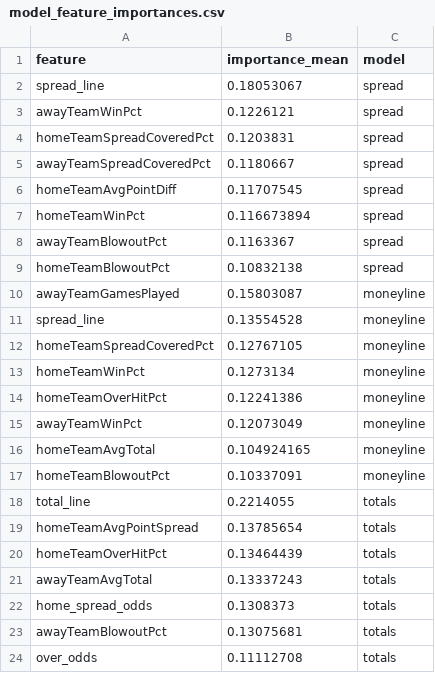
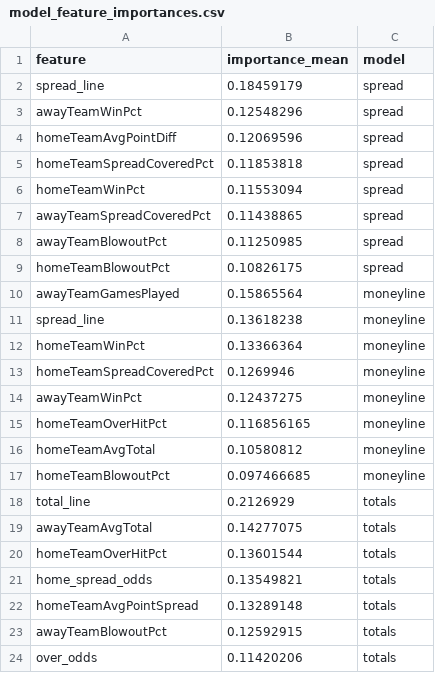
Before and after one commit to bestoddspredictions-web/nfl-predictions, a CSV file: data_files/model_feature_importances.csv, drawn as a sheet.

```diff
--- a/data_files/model_feature_importances.csv
+++ b/data_files/model_feature_importances.csv
@@ -1,24 +1,24 @@
 feature,importance_mean,model
-spread_line,0.18053067,spread
-awayTeamWinPct,0.1226121,spread
-homeTeamSpreadCoveredPct,0.1203831,spread
-awayTeamSpreadCoveredPct,0.1180667,spread
-homeTeamAvgPointDiff,0.11707545,spread
-homeTeamWinPct,0.116673894,spread
-awayTeamBlowoutPct,0.1163367,spread
-homeTeamBlowoutPct,0.10832138,spread
-awayTeamGamesPlayed,0.15803087,moneyline
-spread_line,0.13554528,moneyline
-homeTeamSpreadCoveredPct,0.12767105,moneyline
-homeTeamWinPct,0.1273134,moneyline
-homeTeamOverHitPct,0.12241386,moneyline
-awayTeamWinPct,0.12073049,moneyline
-homeTeamAvgTotal,0.104924165,moneyline
-homeTeamBlowoutPct,0.10337091,moneyline
-total_line,0.2214055,totals
-homeTeamAvgPointSpread,0.13785654,totals
-homeTeamOverHitPct,0.13464439,totals
-awayTeamAvgTotal,0.13337243,totals
-home_spread_odds,0.1308373,totals
-awayTeamBlowoutPct,0.13075681,totals
-over_odds,0.11112708,totals
+spread_line,0.18459179,spread
+awayTeamWinPct,0.12548296,spread
+homeTeamAvgPointDiff,0.12069596,spread
+homeTeamSpreadCoveredPct,0.11853818,spread
+homeTeamWinPct,0.11553094,spread
+awayTeamSpreadCoveredPct,0.11438865,spread
+awayTeamBlowoutPct,0.11250985,spread
+homeTeamBlowoutPct,0.10826175,spread
+awayTeamGamesPlayed,0.15865564,moneyline
+spread_line,0.13618238,moneyline
+homeTeamWinPct,0.13366364,moneyline
+homeTeamSpreadCoveredPct,0.1269946,moneyline
+awayTeamWinPct,0.12437275,moneyline
+homeTeamOverHitPct,0.116856165,moneyline
+homeTeamAvgTotal,0.10580812,moneyline
+homeTeamBlowoutPct,0.097466685,moneyline
+total_line,0.2126929,totals
+awayTeamAvgTotal,0.14277075,totals
+homeTeamOverHitPct,0.13601544,totals
+home_spread_odds,0.13549821,totals
+homeTeamAvgPointSpread,0.13289148,totals
+awayTeamBlowoutPct,0.12592915,totals
+over_odds,0.11420206,totals
```
Also changed, not shown: data_files/espn_injuries.csv, data_files/nfl_games_historical.csv, 4 other files.
